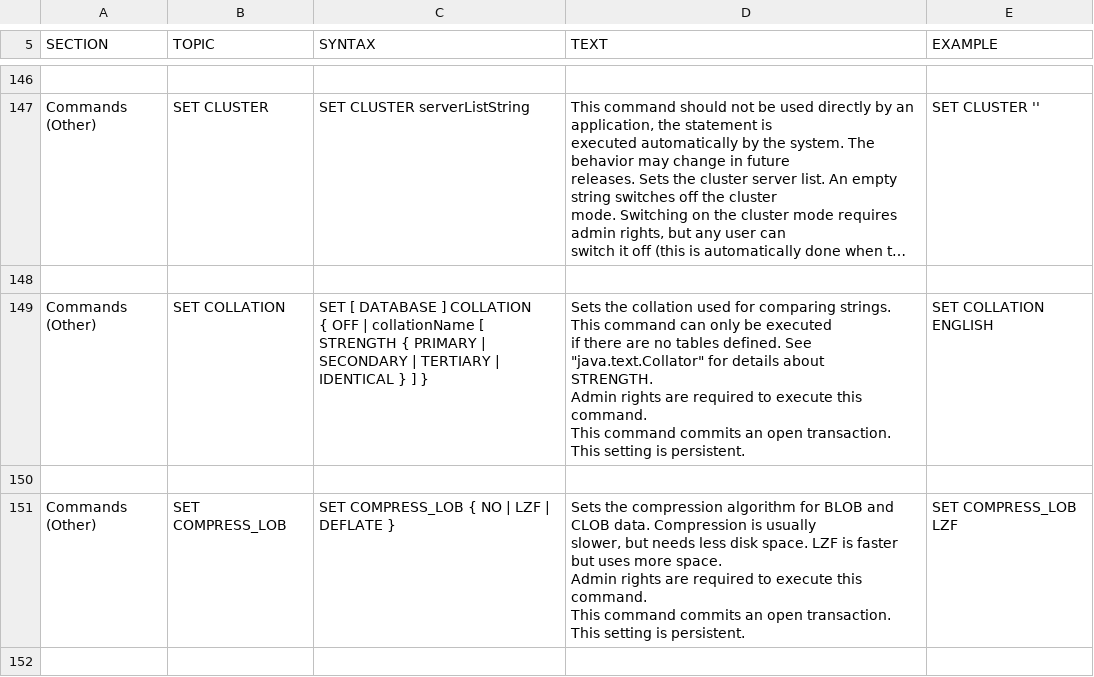
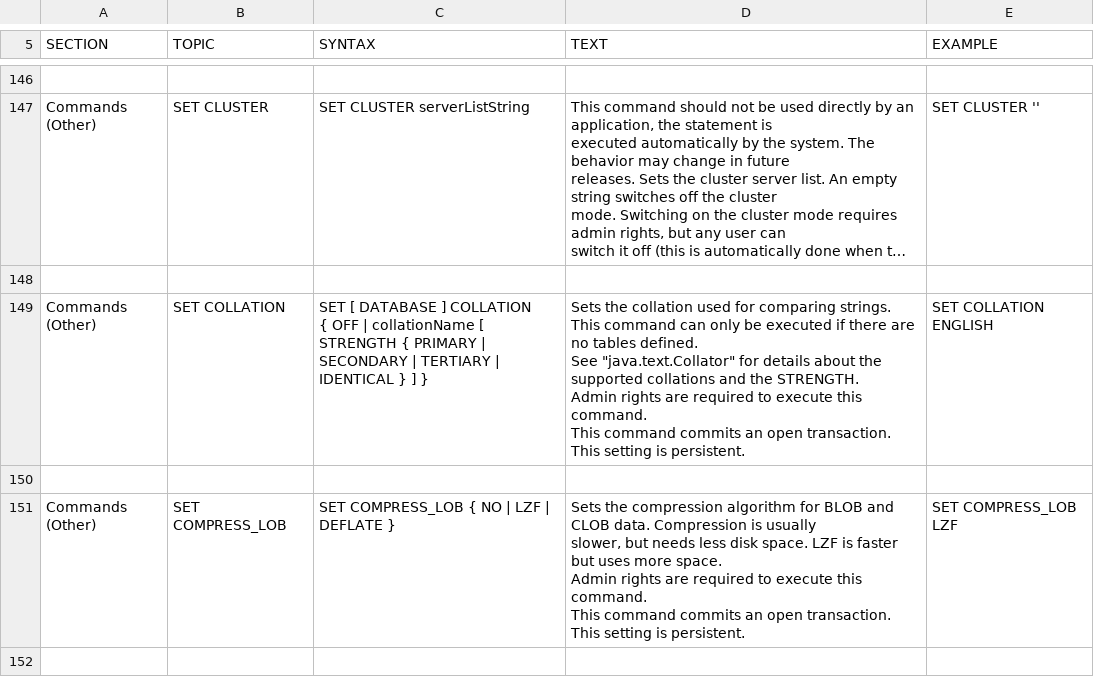
Before and after one commit to yudis/h2database, a CSV file: src/docsrc/help/help.csv, drawn as a sheet; only a part is shown, gaps mark what is left out; long unchanged cells end in …; ↵ is a line break in a cell; the diff names each change by its address in the sheet, - before the commit and + after, or states it on an @@ line.

```diff
--- a/src/docsrc/help/help.csv
+++ b/src/docsrc/help/help.csv
-D149 (TEXT): …details about ↵ STRENGTH. ↵ Admin…
+D149 (TEXT): …details about the supported collations and the STRENGTH. ↵ Admin…
```
Also changed, not shown: 18 other files.
